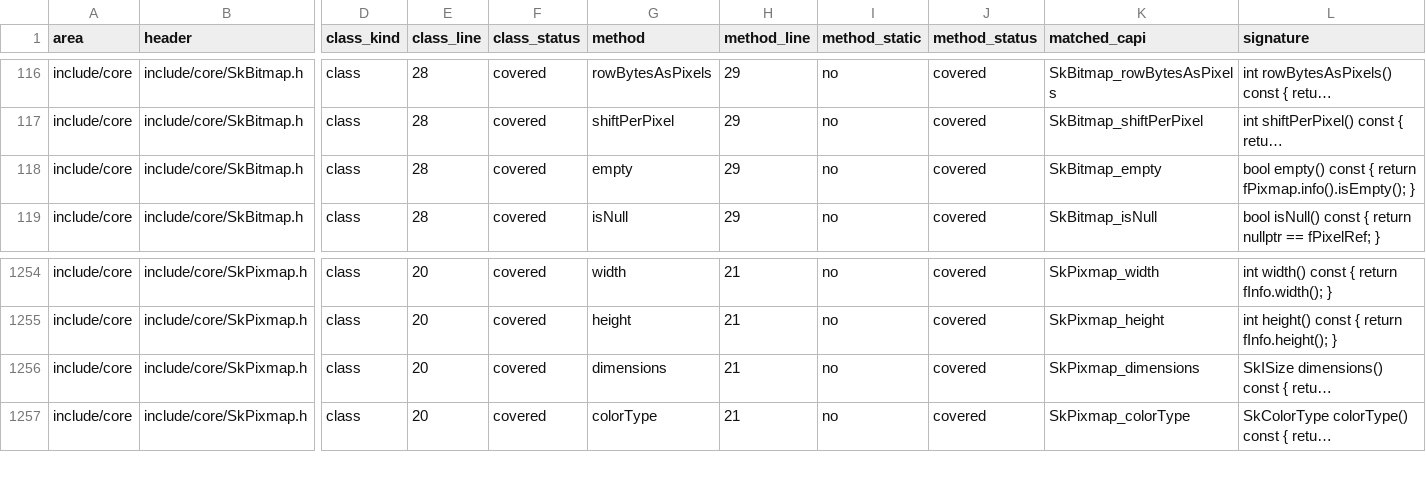
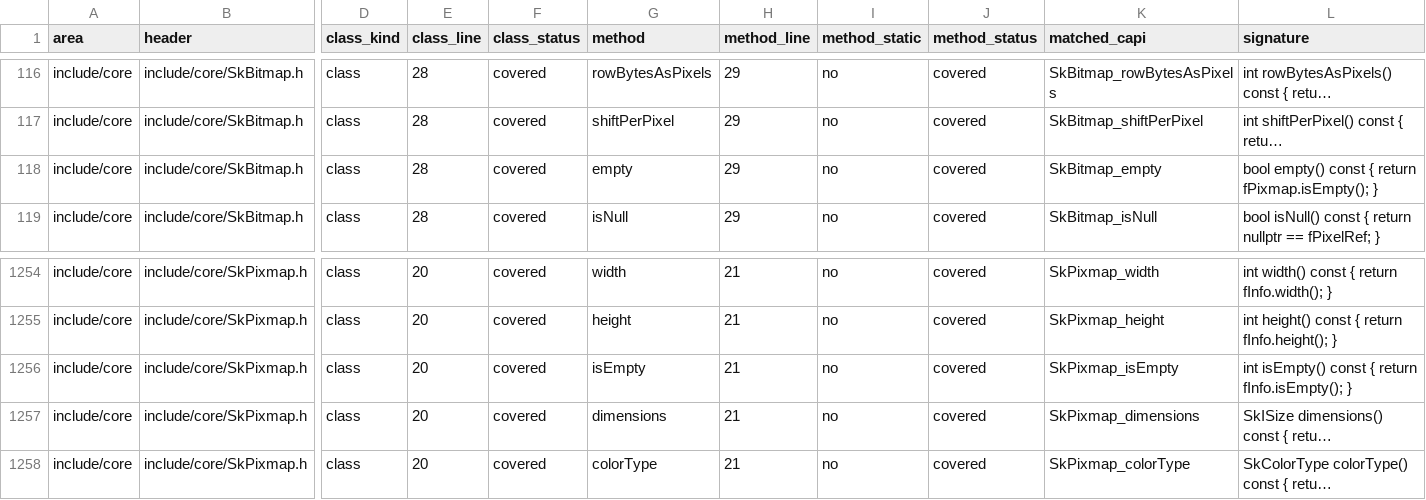
Before and after one commit to dolphilia/reskia, a CSV file: docs/ja/plans/c-binding-remediation/checklists/public-api-coverage-matrix.csv, drawn as a sheet; only a part is shown, gaps mark what is left out; long unchanged cells end in …; rows hold the shown columns only; the diff names each change by its address in the sheet, - before the commit and + after, or states it on an @@ line.

```diff
--- a/docs/ja/plans/c-binding-remediation/checklists/public-api-coverage-matrix.csv
+++ b/docs/ja/plans/c-binding-remediation/checklists/public-api-coverage-matrix.csv
-L118 (signature): …{ return fPixmap.info().isEmpty(); }
+L118 (signature): …{ return fPixmap.isEmpty(); }
+row 1256: include/core | include/core/SkPixmap.h | class | 20 | covered | isEmpty | 21 | no | covered | SkPixmap_isEmpty | int isEmpty() const { return fInfo.isEmpty(); }
```
Also changed, not shown: 47 other files.
